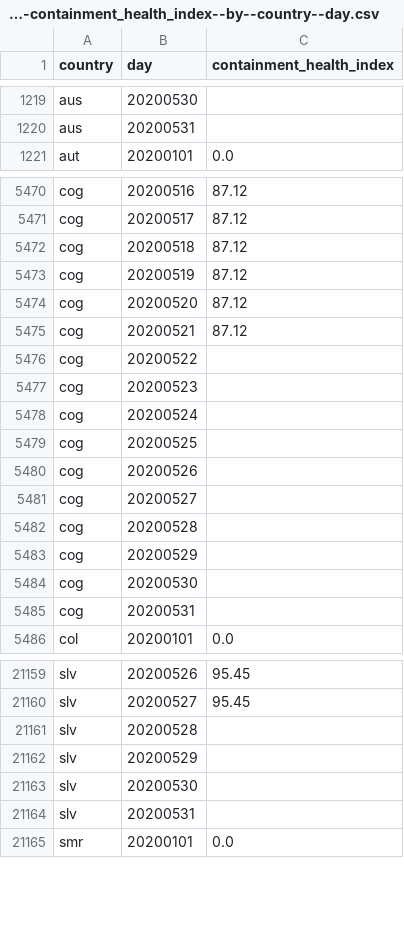
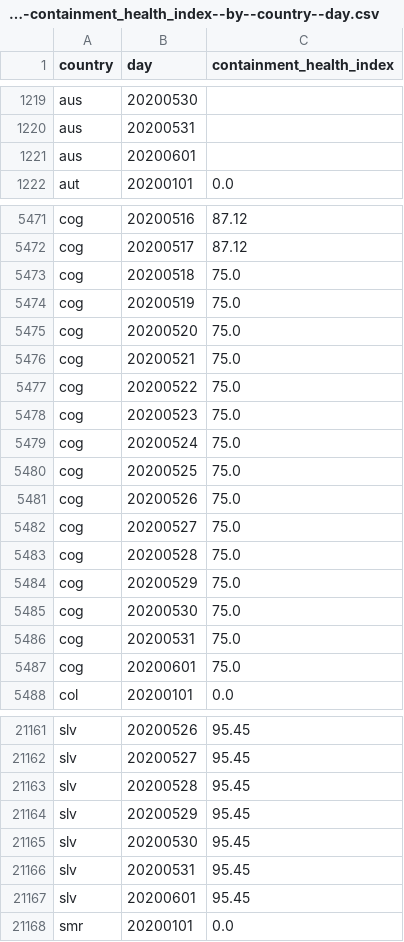
Before and after one commit to open-numbers/ddf--oxford--covid_government_response, a CSV file: ddf--datapoints--containment_health_index--by--country--day.csv, drawn as a sheet; only a part is shown, gaps mark what is left out; the diff covers the shown part only.

```diff
--- a/ddf--datapoints--containment_health_index--by--country--day.csv
+++ b/ddf--datapoints--containment_health_index--by--country--day.csv
@@ -1220,2 +1220,3 @@ aus,20200530,
 aus,20200531,
+aus,20200601,
 aut,20200101,0.0
@@ -5471,16 +5472,17 @@ cog,20200516,87.12
 cog,20200517,87.12
-cog,20200518,87.12
-cog,20200519,87.12
-cog,20200520,87.12
-cog,20200521,87.12
-cog,20200522,
-cog,20200523,
-cog,20200524,
-cog,20200525,
-cog,20200526,
-cog,20200527,
-cog,20200528,
-cog,20200529,
-cog,20200530,
-cog,20200531,
+cog,20200518,75.0
+cog,20200519,75.0
+cog,20200520,75.0
+cog,20200521,75.0
+cog,20200522,75.0
+cog,20200523,75.0
+cog,20200524,75.0
+cog,20200525,75.0
+cog,20200526,75.0
+cog,20200527,75.0
+cog,20200528,75.0
+cog,20200529,75.0
+cog,20200530,75.0
+cog,20200531,75.0
+cog,20200601,75.0
 col,20200101,0.0
@@ -21160,6 +21162,7 @@ slv,20200526,95.45
 slv,20200527,95.45
-slv,20200528,
-slv,20200529,
-slv,20200530,
-slv,20200531,
+slv,20200528,95.45
+slv,20200529,95.45
+slv,20200530,95.45
+slv,20200531,95.45
+slv,20200601,95.45
 smr,20200101,0.0
```
Also changed, not shown: 49 edited cells elsewhere in this file, ddf--datapoints--e1_flag--by--country--day.csv, ddf--datapoints--e3_fiscal_measures--by--country--day.csv, 37 other files.
